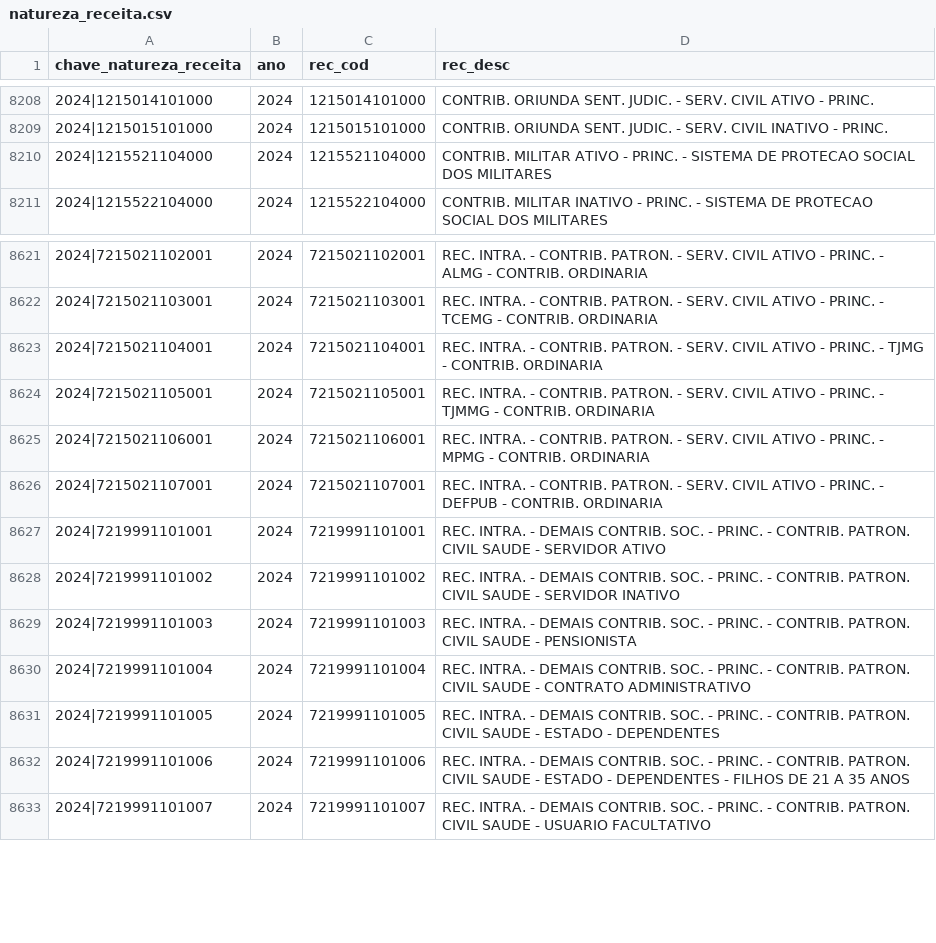
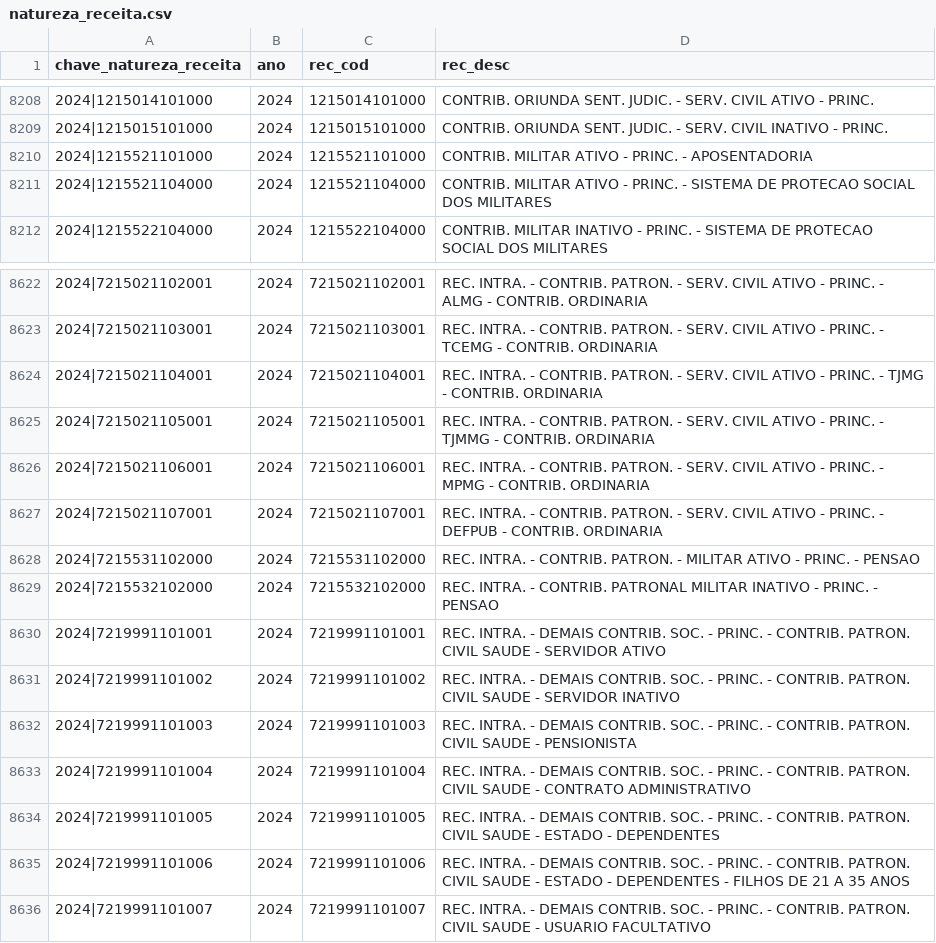
Before and after one commit to splor-mg/dados-aux-classificadores, a CSV file: data/natureza_receita.csv, drawn as a sheet; only a part is shown, gaps mark what is left out; the diff names each change by its address in the sheet, - before the commit and + after, or states it on an @@ line.

```diff
--- a/data/natureza_receita.csv
+++ b/data/natureza_receita.csv
+row 8210: 2024|1215521101000 | 2024 | 1215521101000 | CONTRIB. MILITAR ATIVO - PRINC. - APOSENTADORIA
+row 8628: 2024|7215531102000 | 2024 | 7215531102000 | REC. INTRA. - CONTRIB. PATRON. - MILITAR ATIVO - PRINC. - PENSAO
+row 8629: 2024|7215532102000 | 2024 | 7215532102000 | REC. INTRA. - CONTRIB. PATRONAL MILITAR INATIVO - PRINC. - PENSAO
```
Also changed, not shown: data-raw/natureza_receita_current.csv, 1 other file.
